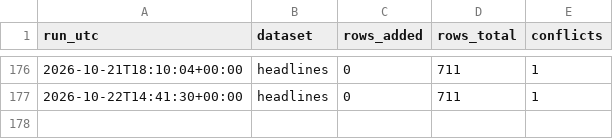
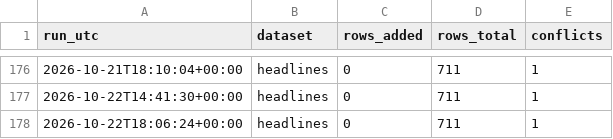
Before and after one commit to Aabaran7/nepse-forecast, a CSV file: data-mirror/news/_manifest.csv, drawn as a sheet; only a part is shown, gaps mark what is left out; the diff names each change by its address in the sheet, - before the commit and + after, or states it on an @@ line.

```diff
--- a/data-mirror/news/_manifest.csv
+++ b/data-mirror/news/_manifest.csv
+row 178: 2026-10-22T18:06:24+00:00 | headlines | 0 | 711 | 1
```
Also changed, not shown: data-mirror/archive/_manifest.csv, 2 other files.
